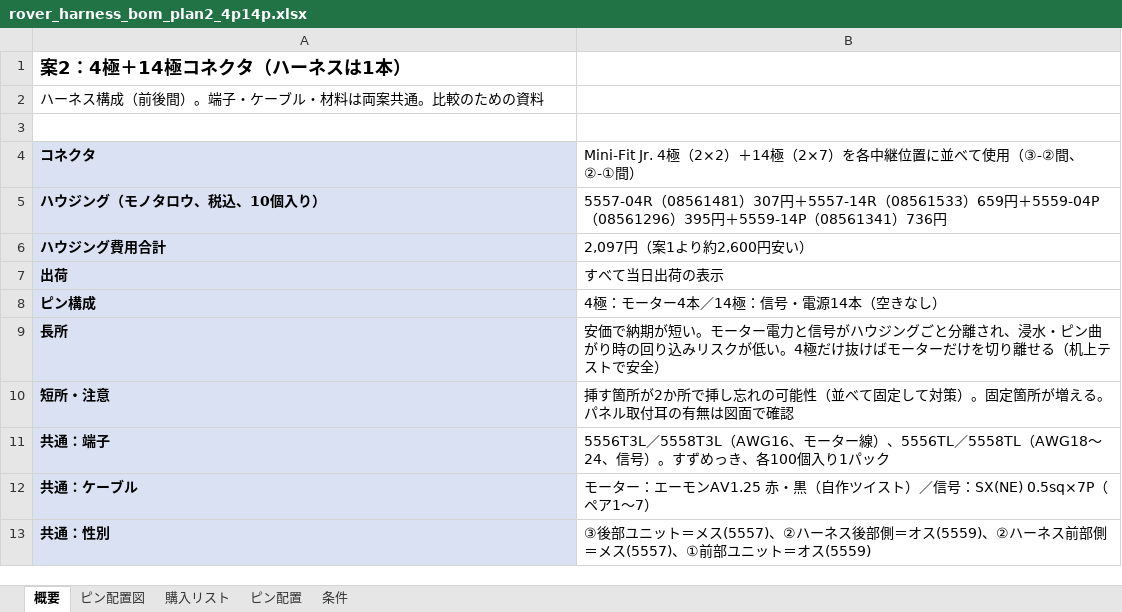
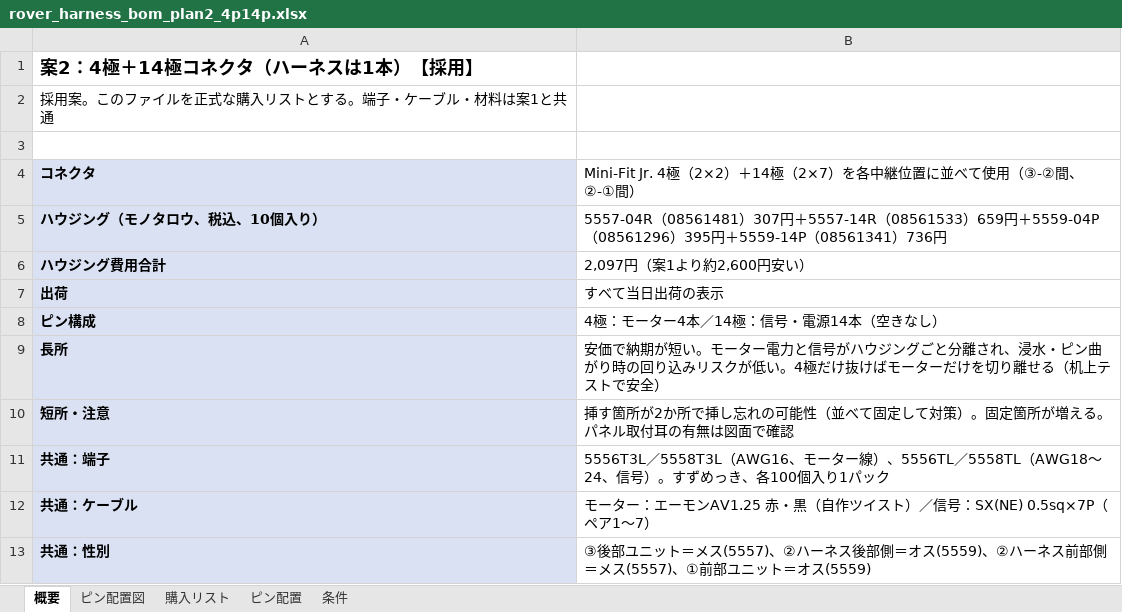
Before and after one commit to sonatine726/MizuniGoal_PowerController_Docs, an Excel workbook: rover_harness_bom_plan2_4p14p.xlsx, sheet 概要, drawn as a sheet; values as stored, in another font and other column widths than the file's, no borders; the diff names each change by its address in the sheet, - before the commit and + after, or states it on an @@ line.

```diff
--- a/rover_harness_bom_plan2_4p14p.xlsx (sheet 概要)
+++ b/rover_harness_bom_plan2_4p14p.xlsx (sheet 概要)
-A1: 案2：4極＋14極コネクタ（ハーネスは1本）
+A1: 案2：4極＋14極コネクタ（ハーネスは1本）【採用】
-A2: ハーネス構成（前後間）。端子・ケーブル・材料は両案共通。比較のための資料
+A2: 採用案。このファイルを正式な購入リストとする。端子・ケーブル・材料は案1と共通
```
Also changed, not shown: sheet 購入リスト, sheet ピン配置, charts or pictures, 2 other files.
